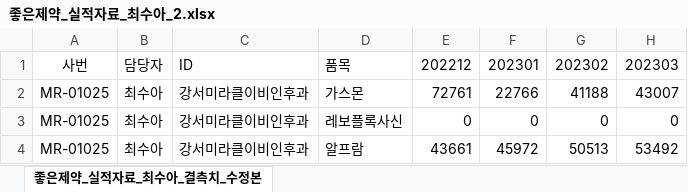
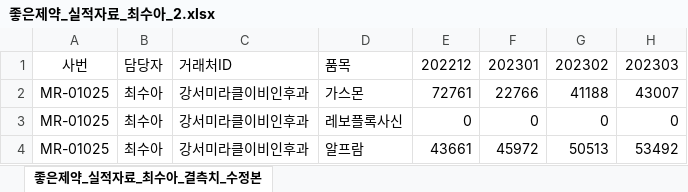
Before and after one commit to gobokuku82/Narutalk, an Excel workbook: database/raw_data/realtion_db/좋은제약_실적자료_최수아_2.xlsx, sheet 좋은제약_실적자료_최수아_결측치_수정본, drawn as a sheet; only a part is shown; values as stored, in another font and other column widths than the file's, no borders; the diff names each change by its address in the sheet, - before the commit and + after, or states it on an @@ line.

```diff
--- a/database/raw_data/realtion_db/좋은제약_실적자료_최수아_2.xlsx (sheet 좋은제약_실적자료_최수아_결측치_수정본)
+++ b/database/raw_data/realtion_db/좋은제약_실적자료_최수아_2.xlsx (sheet 좋은제약_실적자료_최수아_결측치_수정본)
-C1: ID
+C1: 거래처ID
```
Also changed, not shown: database/raw_data/realtion_db/좋은제약_거래처자료_윤수아_2.xlsx, database/raw_data/realtion_db/좋은제약_실적자료_윤수아_2.xlsx, 15 other files.
